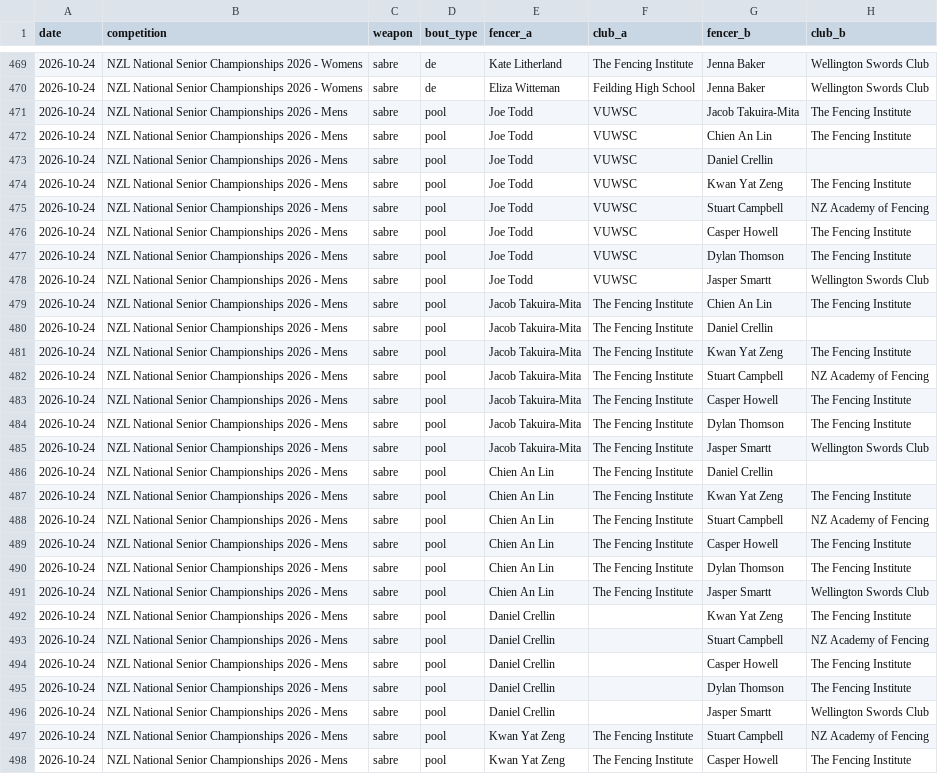
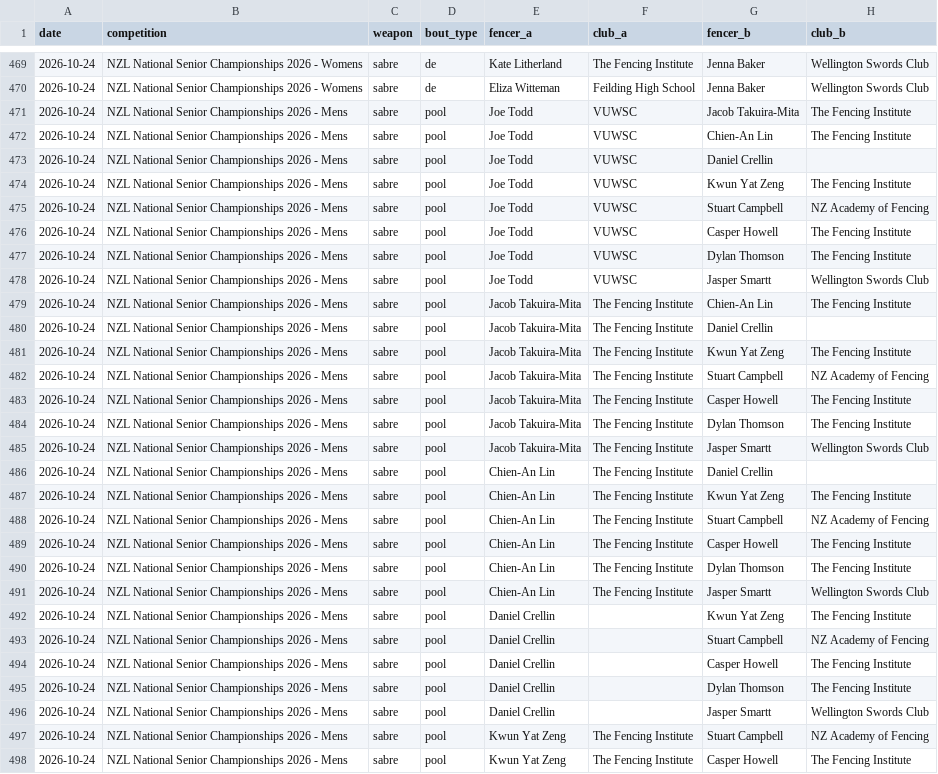
Before and after one commit to nolanpetersonnz/FencingStatsNZ, a CSV file: ingest/bouts_portal.csv, drawn as a sheet; only a part is shown, gaps mark what is left out; the diff covers the shown part only; the diff names each change by its address in the sheet, - before the commit and + after, or states it on an @@ line.

Commit message:
data: Nationals review decisions: three names merged, header note off
Decided on review of the Nationals preview (6 Nov):
- The three close matches are the same fencers: Chien An Lin, Kwan Yat
  Zeng and Quinn Downs are written as Chien-An Lin, Kwun Yat Zeng and
  Quin Downs (NAME_DECISIONS in portal_ingest.py). 8 new fencers remain.
- The five fencers.json alias joins stay.
- Clubs stay as the portal lists them (58 fencers' shown club changes).
- Header note off: DATA_FEED_NOTE is null, so the header shows only
  "Last Update: 24 October 2026".

Still 647 rows (+647 bouts, +10 comps); every count matches and the
placings for 1 to 8 match in all nine events. 101 tests.

```diff
--- a/ingest/bouts_portal.csv
+++ b/ingest/bouts_portal.csv
-G472 (fencer_b): Chien An Lin
+G472 (fencer_b): Chien-An Lin
-G474 (fencer_b): Kwan Yat Zeng
+G474 (fencer_b): Kwun Yat Zeng
-G479 (fencer_b): Chien An Lin
+G479 (fencer_b): Chien-An Lin
-G481 (fencer_b): Kwan Yat Zeng
+G481 (fencer_b): Kwun Yat Zeng
-E486:E491 (fencer_a): Chien An Lin
+E486:E491 (fencer_a): Chien-An Lin
-G487 (fencer_b): Kwan Yat Zeng
+G487 (fencer_b): Kwun Yat Zeng
-G492 (fencer_b): Kwan Yat Zeng
+G492 (fencer_b): Kwun Yat Zeng
-E497:E498 (fencer_a): Kwan Yat Zeng
+E497:E498 (fencer_a): Kwun Yat Zeng
```
Also changed, not shown: 16 edited cells elsewhere in this file, 3 other files.
